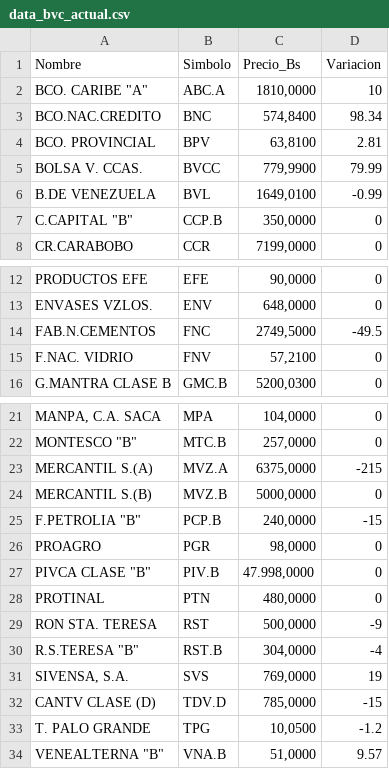
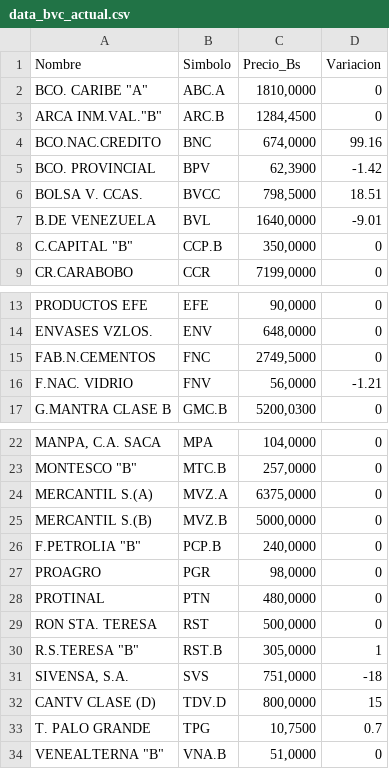
Before and after one commit to JoseAlirioCardoza/BVC, a CSV file: data_bvc_actual.csv, drawn as a sheet; only a part is shown, gaps mark what is left out; removed rows and columns are numbered as before the commit, all else as after; the diff names each change by its address in the sheet, - before the commit and + after, or states it on an @@ line.

```diff
--- a/data_bvc_actual.csv
+++ b/data_bvc_actual.csv
-D2 (Variacion): 10
+D2 (Variacion): 0
+row 3: ARCA INM.VAL."B" | ARC.B | 1284,4500 | 0
-C4 (Precio_Bs): 574,8400
+C4 (Precio_Bs): 674,0000
-D4 (Variacion): 98.34
+D4 (Variacion): 99.16
-C5 (Precio_Bs): 63,8100
+C5 (Precio_Bs): 62,3900
-D5 (Variacion): 2.81
+D5 (Variacion): -1.42
-C6 (Precio_Bs): 779,9900
+C6 (Precio_Bs): 798,5000
-D6 (Variacion): 79.99
+D6 (Variacion): 18.51
-C7 (Precio_Bs): 1649,0100
+C7 (Precio_Bs): 1640,0000
-D7 (Variacion): -0.99
+D7 (Variacion): -9.01
-D15 (Variacion): -49.5
+D15 (Variacion): 0
-C16 (Precio_Bs): 57,2100
+C16 (Precio_Bs): 56,0000
-D16 (Variacion): 0
+D16 (Variacion): -1.21
-D24 (Variacion): -215
+D24 (Variacion): 0
-D26 (Variacion): -15
+D26 (Variacion): 0
-row 27: PIVCA CLASE "B" | PIV.B | 47.998,0000 | 0
-D29 (Variacion): -9
+D29 (Variacion): 0
-C30 (Precio_Bs): 304,0000
+C30 (Precio_Bs): 305,0000
-D30 (Variacion): -4
+D30 (Variacion): 1
-C31 (Precio_Bs): 769,0000
+C31 (Precio_Bs): 751,0000
-D31 (Variacion): 19
+D31 (Variacion): -18
-C32 (Precio_Bs): 785,0000
+C32 (Precio_Bs): 800,0000
-D32 (Variacion): -15
+D32 (Variacion): 15
-C33 (Precio_Bs): 10,0500
+C33 (Precio_Bs): 10,7500
-D33 (Variacion): -1.2
+D33 (Variacion): 0.7
-D34 (Variacion): 9.57
+D34 (Variacion): 0
```
